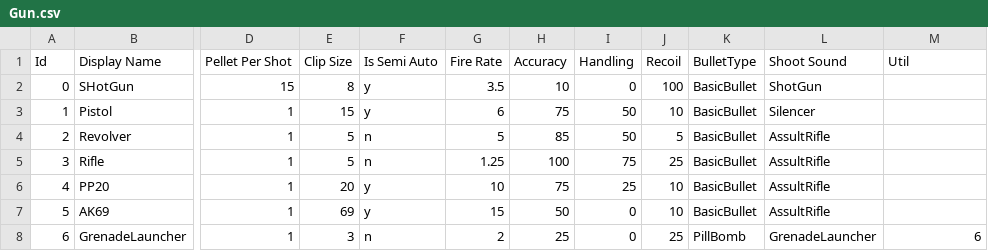
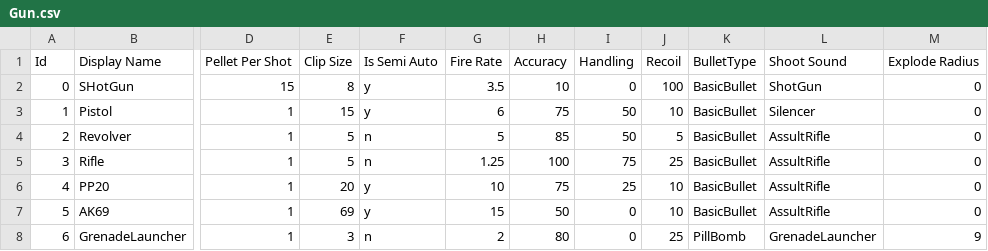
Before and after one commit to HotHot1870/NoMadMan, a CSV file: Assets/Resources/CSV/Gun.csv, drawn as a sheet; only a part is shown, gaps mark what is left out; the diff names each change by its address in the sheet, - before the commit and + after, or states it on an @@ line.

```diff
--- a/Assets/Resources/CSV/Gun.csv
+++ b/Assets/Resources/CSV/Gun.csv
-M1: Util
+M1: Explode Radius
-M2:M7 (Explode Radius): (empty)
+M2:M7 (Explode Radius): 0
-H8 (Accuracy): 25
+H8 (Accuracy): 80
-M8 (Explode Radius): 6
+M8 (Explode Radius): 9
```
Also changed, not shown: 36 other files.
